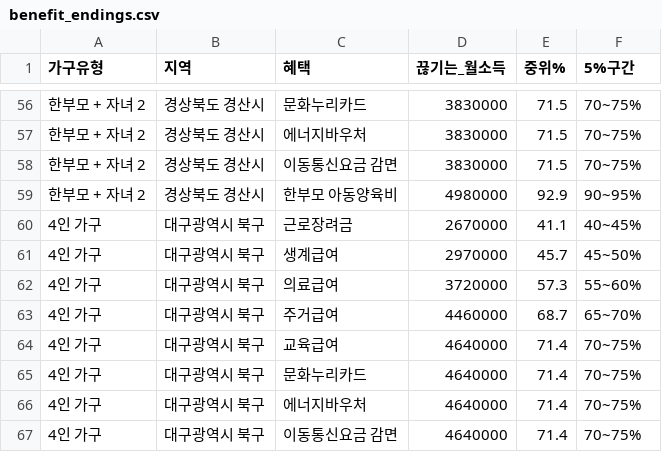
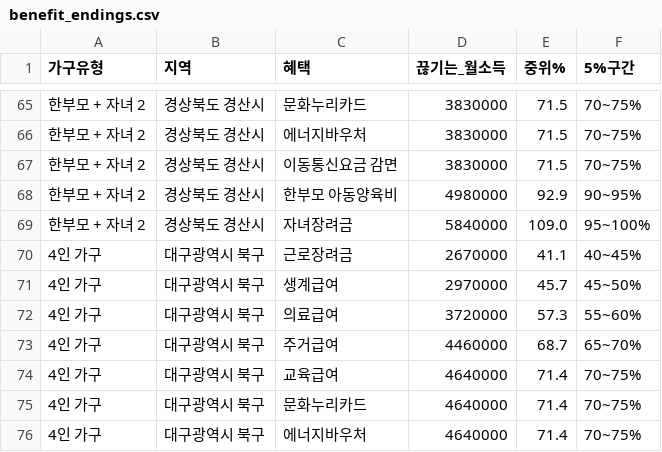
Before and after one commit to oreum-welfare/oreum, a CSV file: analysis/output/benefit_endings.csv, drawn as a sheet; only a part is shown, gaps mark what is left out; the shorter side is filled out with more unchanged rows; the diff covers the shown part only; the diff names each change by its address in the sheet, - before the commit and + after, or states it on an @@ line.

```diff
--- a/analysis/output/benefit_endings.csv
+++ b/analysis/output/benefit_endings.csv
+row 69: 한부모 + 자녀 2 | 경상북도 경산시 | 자녀장려금 | 5840000 | 109.0 | 95~100%
```
Also changed, not shown: 9 added rows elsewhere in this file, analysis/output/cliff_summary.csv, 28 other files.
